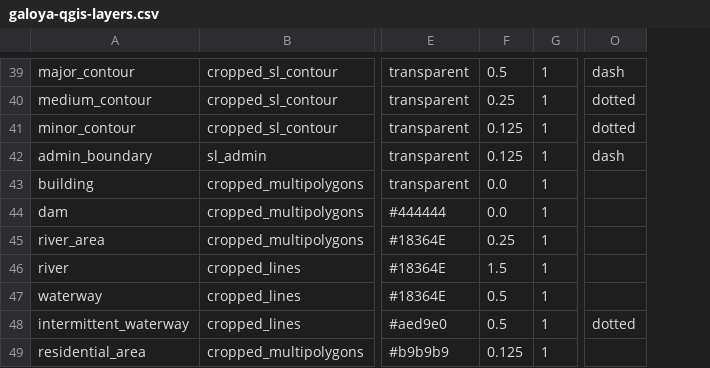
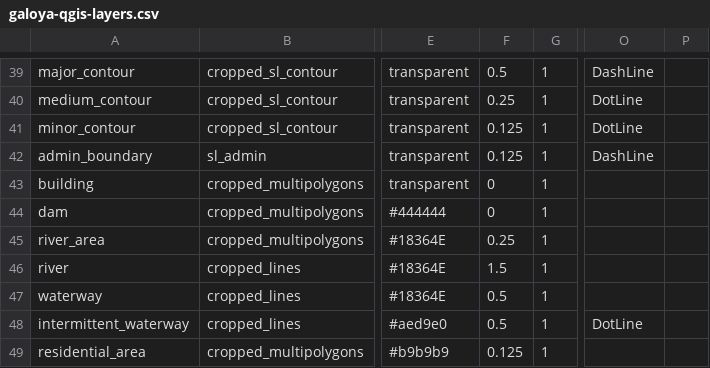
Before and after one commit to supunj/sl-np-mapping, a CSV file: qgis/layer/galoya-qgis-layers.csv, drawn as a sheet; only a part is shown, gaps mark what is left out; removed rows and columns are numbered as before the commit, all else as after; the diff covers the shown part only; the diff names each change by its address in the sheet, - before the commit and + after, or states it on an @@ line.

```diff
--- a/qgis/layer/galoya-qgis-layers.csv
+++ b/qgis/layer/galoya-qgis-layers.csv
-column O, rows 39-48: dash | dotted | dotted | dash |  |  |  |  |  | dotted
+column O, rows 39-48: DashLine | DotLine | DotLine | DashLine |  |  |  |  |  | DotLine
+column P, empty
-F43:F44: 0.0
+F43:F44: 0
```
Also changed, not shown: 16 edited cells elsewhere in this file, qgis/layer/hp-qgis-layers.csv, qgis/layer/kumana-qgis-layers.csv, 14 other files.
